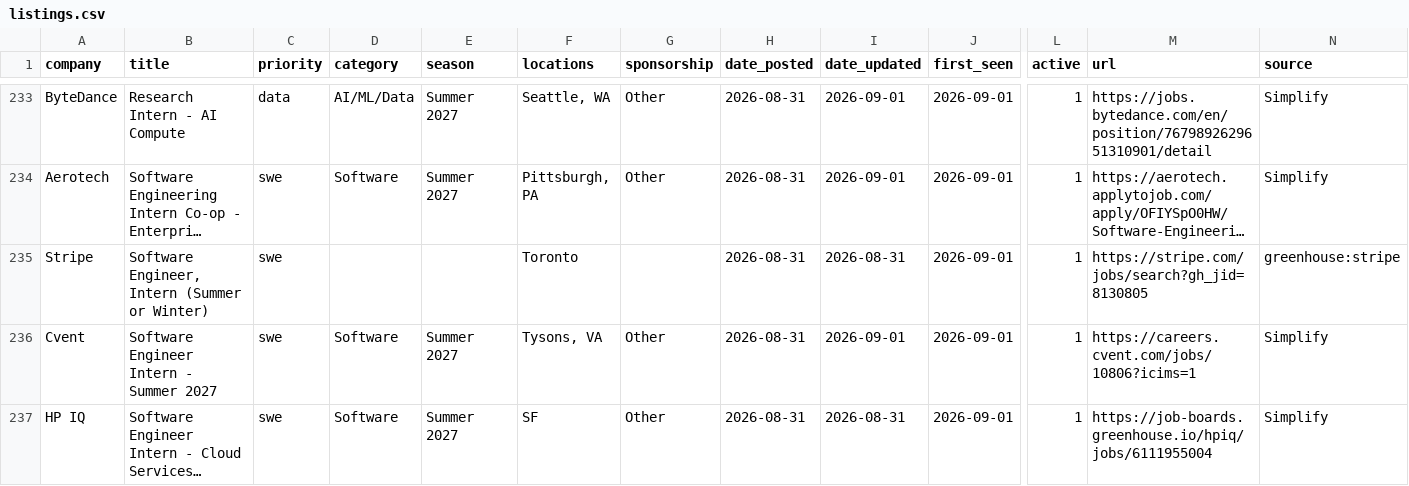
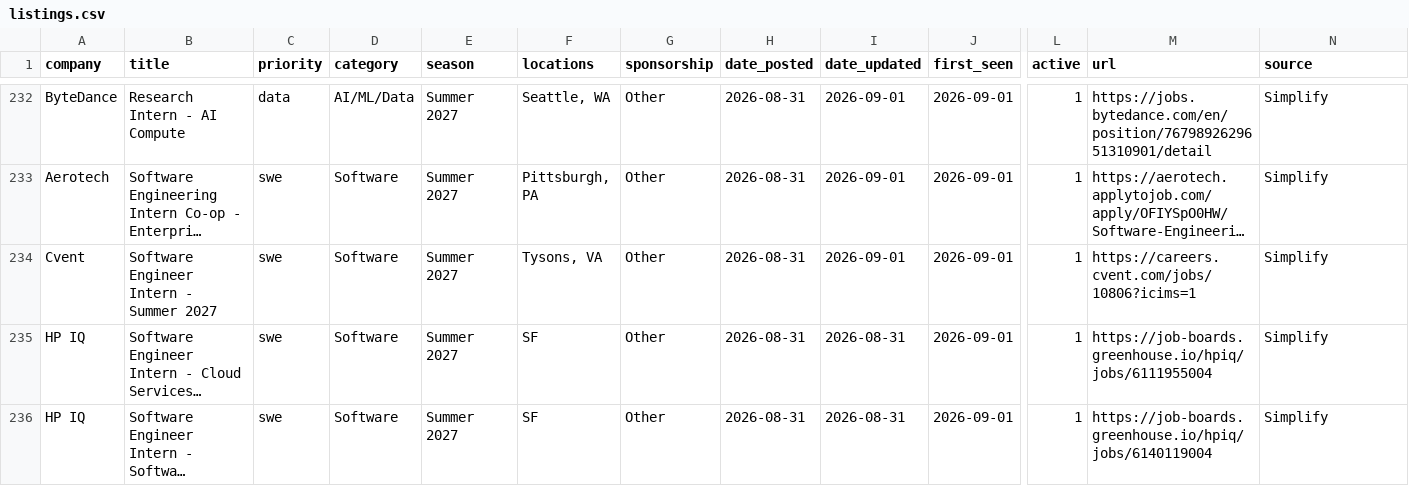
Before and after one commit to arnavkato/internship-watcher, a CSV file: listings.csv, drawn as a sheet; only a part is shown, gaps mark what is left out; the shorter side is filled out with more unchanged rows; long unchanged cells end in …; removed rows and columns are numbered as before the commit, all else as after; rows hold the shown columns only; the diff covers the shown part only; the diff names each change by its address in the sheet, - before the commit and + after, or states it on an @@ line.

```diff
--- a/listings.csv
+++ b/listings.csv
-row 235: Stripe | Software Engineer, Intern (Summer or Winter) | swe |  |  | Toronto |  | 2026-08-31 | 2026-08-31 | 2026-09-01 | 1 | https://stripe.com/jobs/search?gh_jid=8130805 | greenhouse:stripe
```
Also changed, not shown: 5 added rows, 8 removed rows and 16 edited cells elsewhere in this file.
